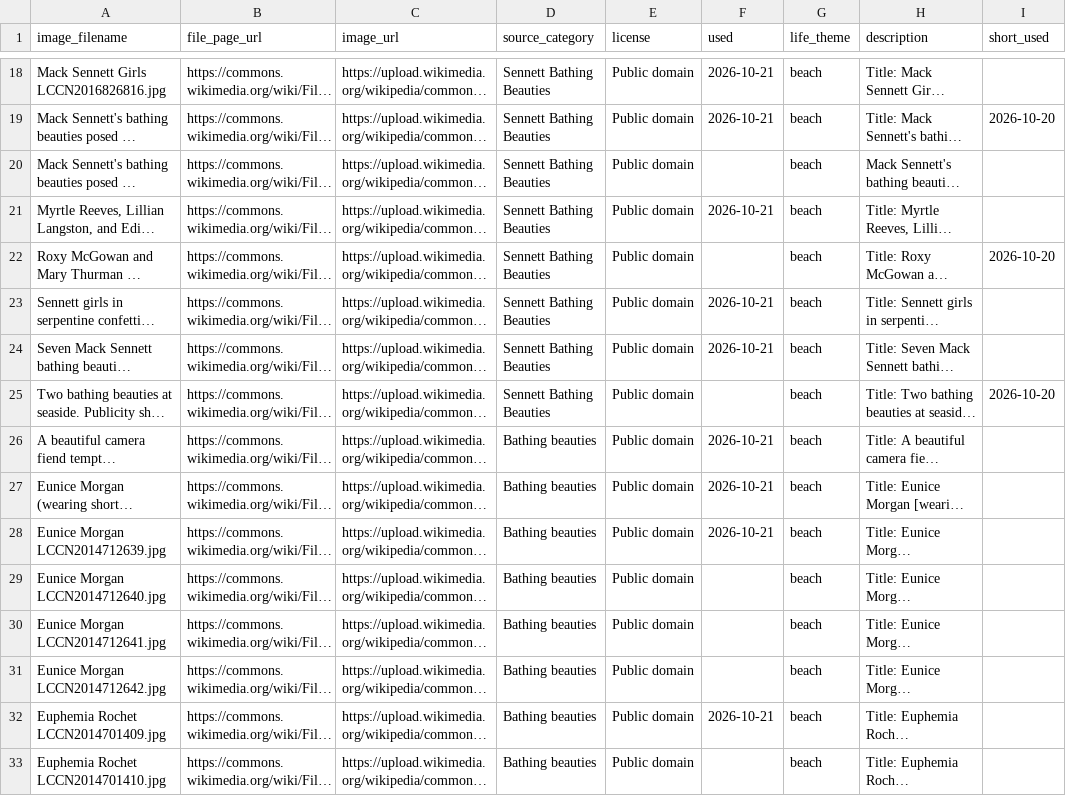
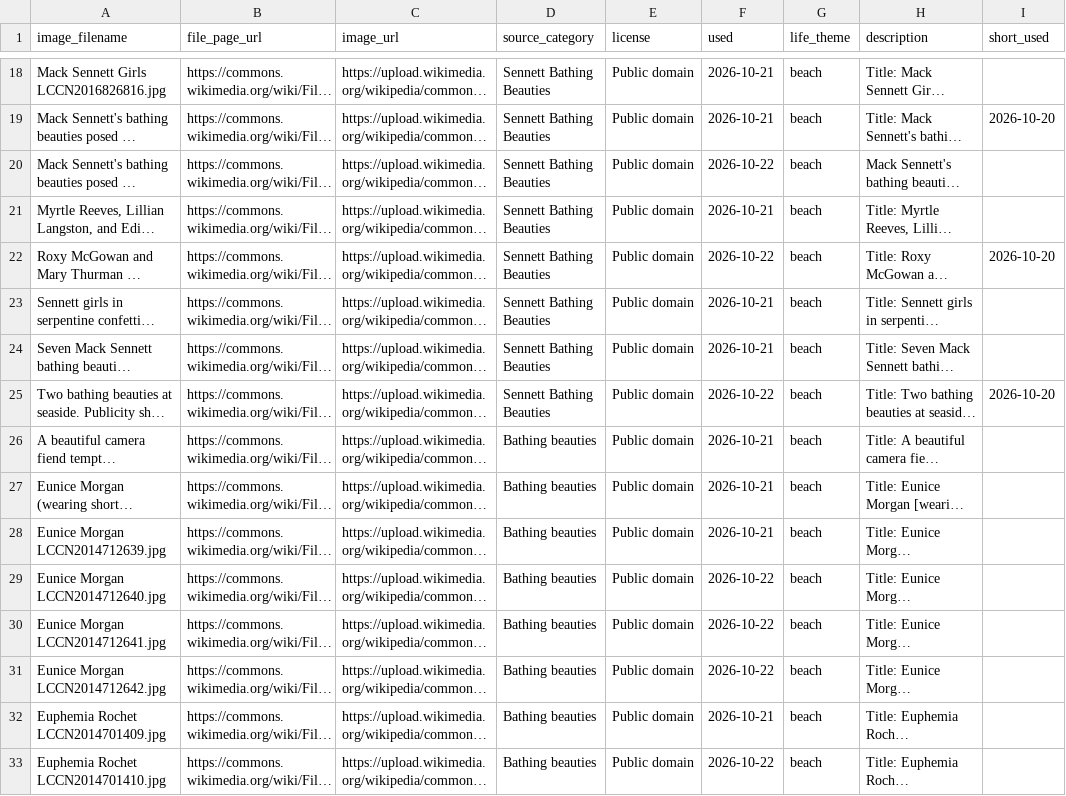
Before and after one commit to hashiraarchives/photo-reels, a CSV file: seed_data/goldmine_life_links.csv, drawn as a sheet; only a part is shown, gaps mark what is left out; long unchanged cells end in …; the diff covers the shown part only; the diff names each change by its address in the sheet, - before the commit and + after, or states it on an @@ line.

```diff
--- a/seed_data/goldmine_life_links.csv
+++ b/seed_data/goldmine_life_links.csv
-F20 (used): (empty)
+F20 (used): 2026-10-22
-F22 (used): (empty)
+F22 (used): 2026-10-22
-F25 (used): (empty)
+F25 (used): 2026-10-22
-F29:F31 (used): (empty)
+F29:F31 (used): 2026-10-22
-F33 (used): (empty)
+F33 (used): 2026-10-22
```
Also changed, not shown: 38 edited cells elsewhere in this file, seed_data/goldmine3_links.csv, seed_data/goldmine_links.csv, 7 other files.
